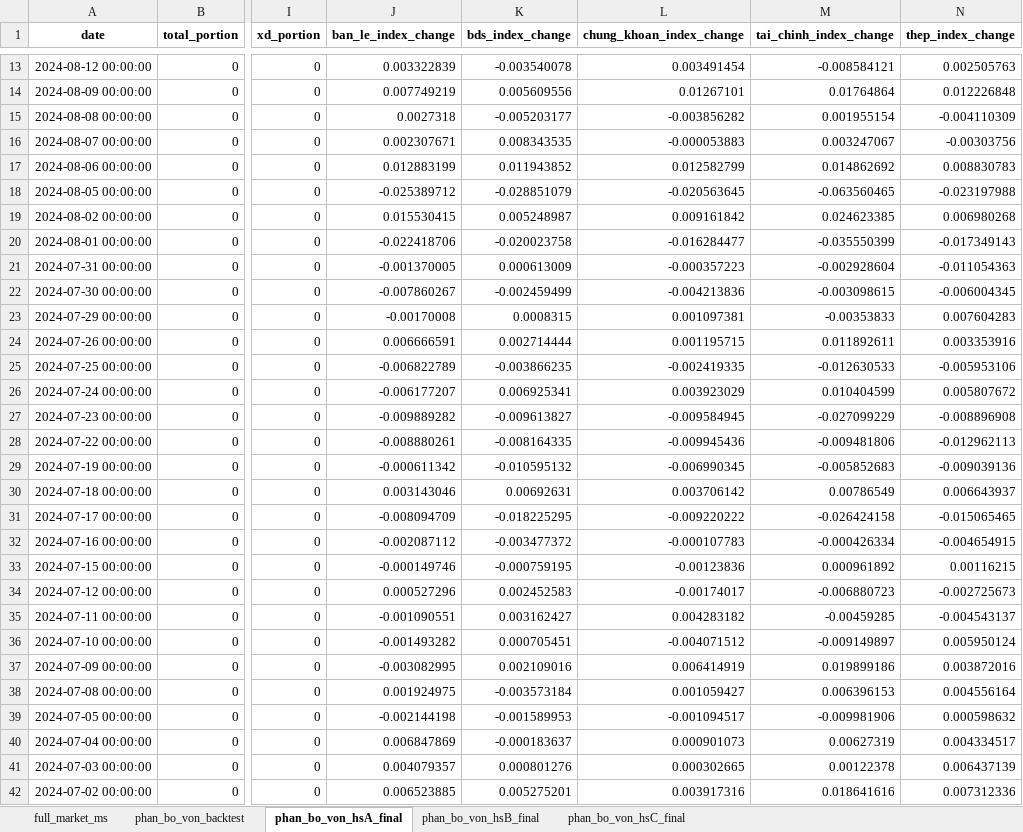
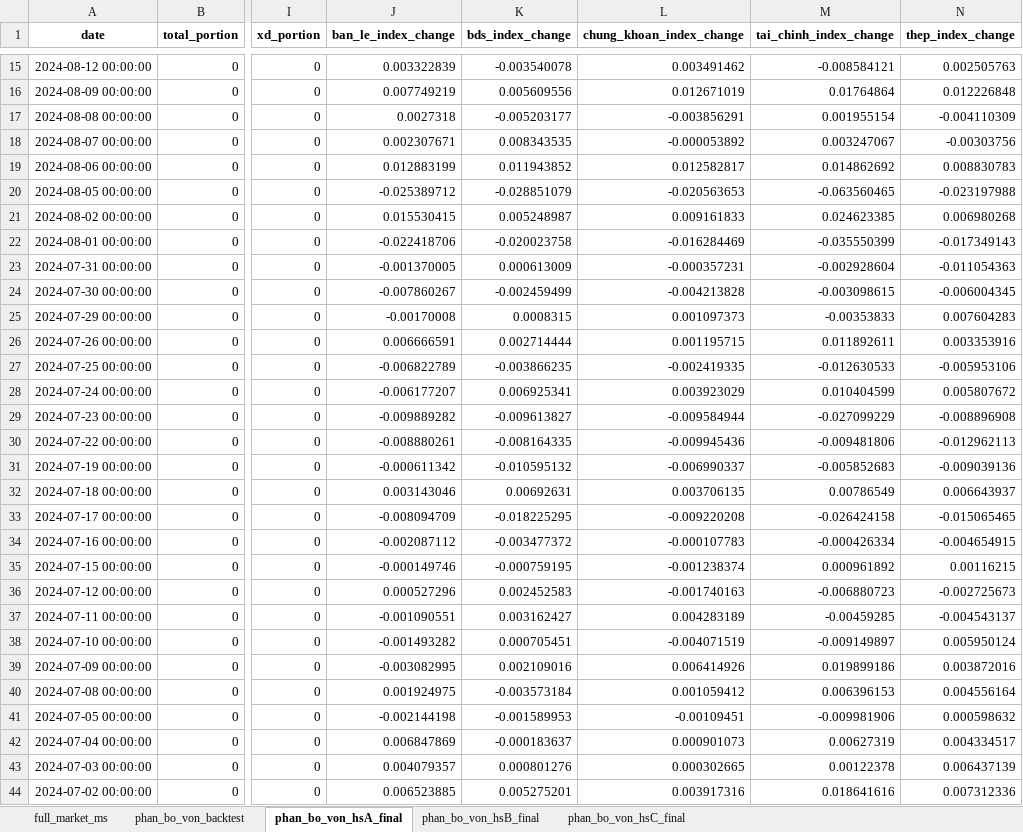
Before and after one commit to twan507/t2m-pycode, an Excel workbook: capital_allocation/test_data.xlsx, sheet phan_bo_von_hsA_final, drawn as a sheet; only a part is shown, gaps mark what is left out; values as stored, in another font and other column widths than the file's, no borders; addresses are those after the commit; the diff covers the shown part only; the diff names each change by its address in the sheet, - before the commit and + after, or states it on an @@ line.

```diff
--- a/capital_allocation/test_data.xlsx (sheet phan_bo_von_hsA_final)
+++ b/capital_allocation/test_data.xlsx (sheet phan_bo_von_hsA_final)
-L15 (chung_khoan_index_change): 0.003491454
+L15 (chung_khoan_index_change): 0.003491462
-L16 (chung_khoan_index_change): 0.01267101
+L16 (chung_khoan_index_change): 0.012671019
-L17 (chung_khoan_index_change): -0.003856282
+L17 (chung_khoan_index_change): -0.003856291
-L18 (chung_khoan_index_change): -0.000053883
+L18 (chung_khoan_index_change): -0.000053892
-L19 (chung_khoan_index_change): 0.012582799
+L19 (chung_khoan_index_change): 0.012582817
-L20 (chung_khoan_index_change): -0.020563645
+L20 (chung_khoan_index_change): -0.020563653
-L21 (chung_khoan_index_change): 0.009161842
+L21 (chung_khoan_index_change): 0.009161833
-L22 (chung_khoan_index_change): -0.016284477
+L22 (chung_khoan_index_change): -0.016284469
-L23 (chung_khoan_index_change): -0.000357223
+L23 (chung_khoan_index_change): -0.000357231
-L24 (chung_khoan_index_change): -0.004213836
+L24 (chung_khoan_index_change): -0.004213828
-L25 (chung_khoan_index_change): 0.001097381
+L25 (chung_khoan_index_change): 0.001097373
-L29 (chung_khoan_index_change): -0.009584945
+L29 (chung_khoan_index_change): -0.009584944
-L31 (chung_khoan_index_change): -0.006990345
+L31 (chung_khoan_index_change): -0.006990337
-L32 (chung_khoan_index_change): 0.003706142
+L32 (chung_khoan_index_change): 0.003706135
-L33 (chung_khoan_index_change): -0.009220222
+L33 (chung_khoan_index_change): -0.009220208
-L35 (chung_khoan_index_change): -0.00123836
+L35 (chung_khoan_index_change): -0.001238374
-L36 (chung_khoan_index_change): -0.00174017
+L36 (chung_khoan_index_change): -0.001740163
-L37 (chung_khoan_index_change): 0.004283182
+L37 (chung_khoan_index_change): 0.004283189
-L38 (chung_khoan_index_change): -0.004071512
+L38 (chung_khoan_index_change): -0.004071519
-L39 (chung_khoan_index_change): 0.006414919
+L39 (chung_khoan_index_change): 0.006414926
-L40 (chung_khoan_index_change): 0.001059427
+L40 (chung_khoan_index_change): 0.001059412
-L41 (chung_khoan_index_change): -0.001094517
+L41 (chung_khoan_index_change): -0.00109451
```
Also changed, not shown: 2 added rows and 14 edited cells elsewhere in this sheet, sheet phan_bo_von_backtest, sheet phan_bo_von_hsC_final, sheet phan_bo_von_hsB_final, sheet full_market_ms, 23 other files.
